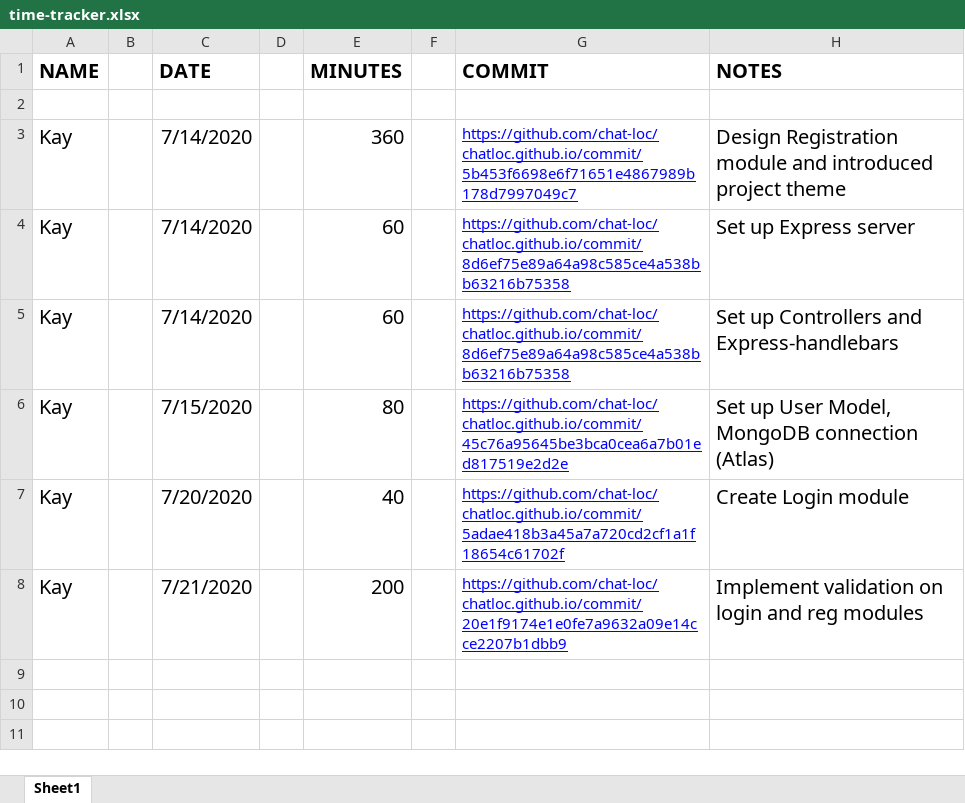
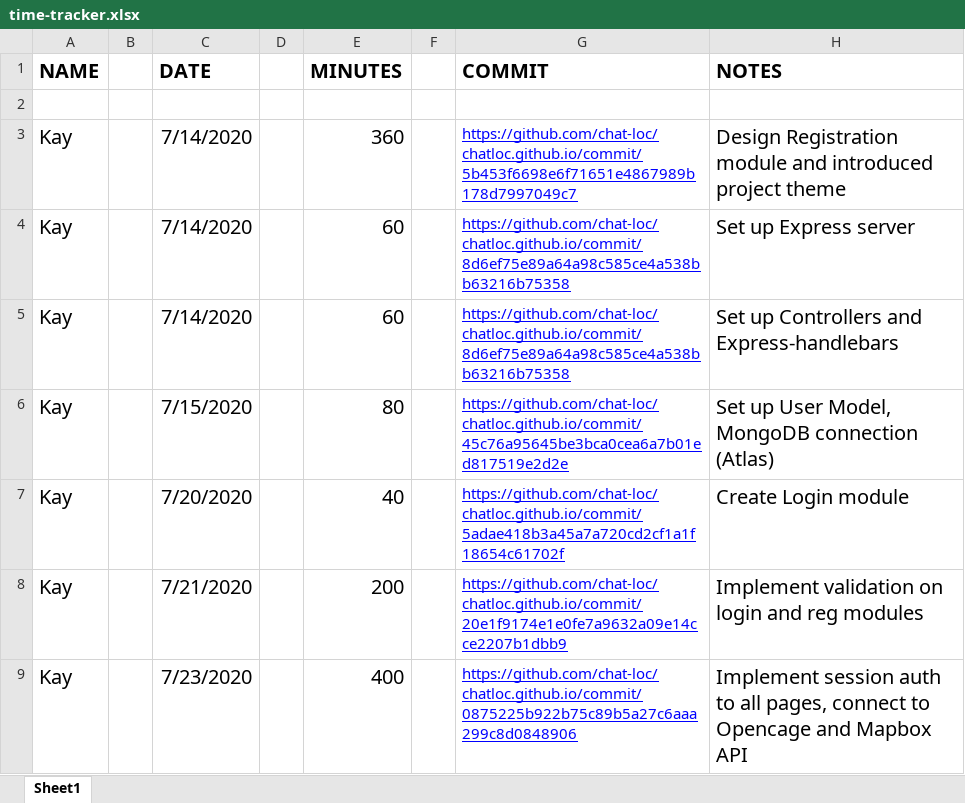
Before and after one commit to chat-loc/chatloc.github.io, an Excel workbook: time-tracker.xlsx, sheet Sheet1, drawn as a sheet; values as stored, in another font and other column widths than the file's, no borders; the diff names each change by its address in the sheet, - before the commit and + after, or states it on an @@ line.

Commit message:
Update time-tracker

```diff
--- a/time-tracker.xlsx (sheet Sheet1)
+++ b/time-tracker.xlsx (sheet Sheet1)
+row 9: Kay |  | 7/23/2020 |  | 400 |  | https://github.com/chat-loc/chatloc.github.io/commit/0875225b922b75c89b5a27c6aaa299c8d0848906 | Implement session auth to all pages, connect to Opencage and Mapbox API
```
